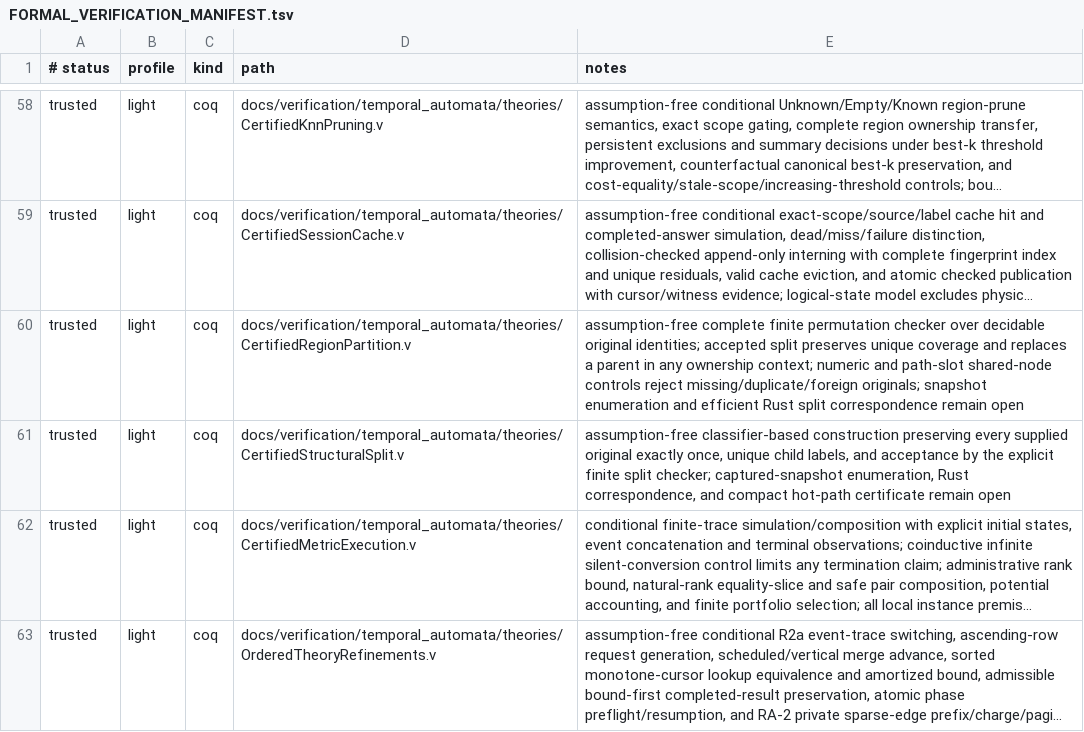
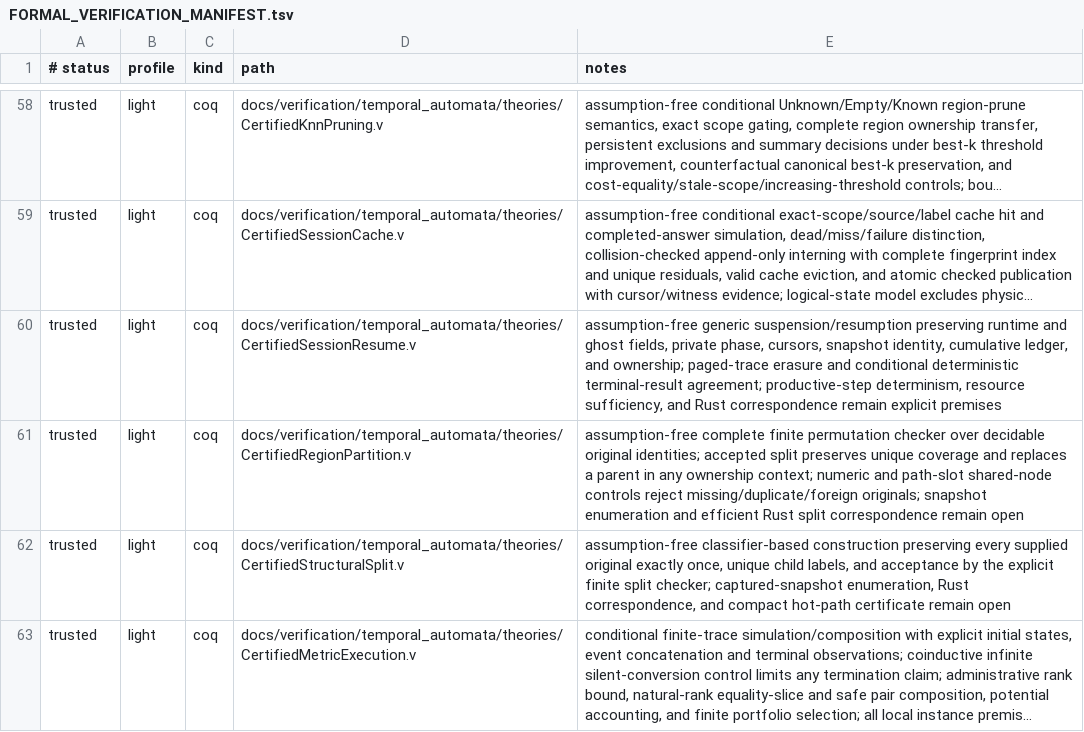
Before and after one commit to vinary-tree/liblevenshtein-rust, a TSV file: docs/verification/FORMAL_VERIFICATION_MANIFEST.tsv, drawn as a sheet; only a part is shown, gaps mark what is left out; the shorter side is filled out with more unchanged rows; long unchanged cells end in …; the diff names each change by its address in the sheet, - before the commit and + after, or states it on an @@ line.

Commit message:
Prove conditional session pause and resume semantics

```diff
--- a/docs/verification/FORMAL_VERIFICATION_MANIFEST.tsv
+++ b/docs/verification/FORMAL_VERIFICATION_MANIFEST.tsv
+row 60: trusted | light | coq | docs/verification/temporal_automata/theories/CertifiedSessionResume.v | assumption-free generic suspension/resumption preserving runtime and ghost fields, private phase, cursors, snapshot identity, cumulative ledger, and ownership; paged-trace erasure and conditional deterministic terminal-result agreement; productive-step determinism, resource sufficiency, and Rust correspondence remain explicit premises
```
Also changed, not shown: 4 other files.
